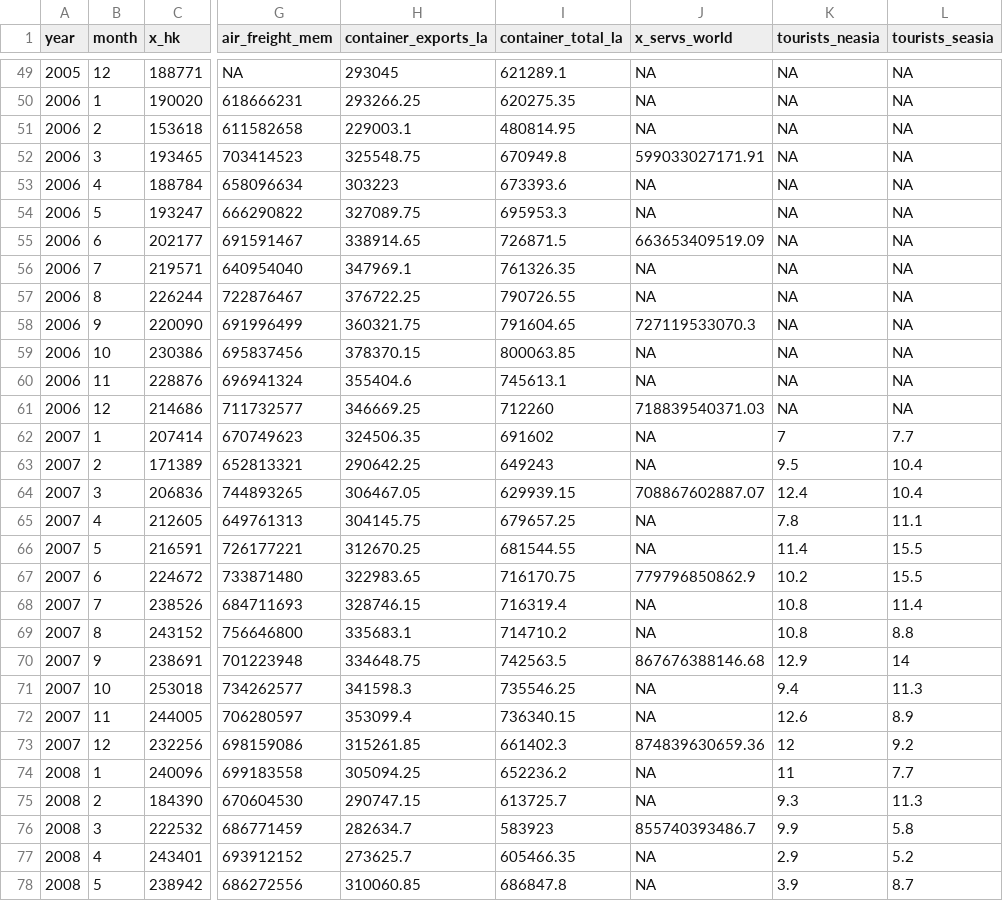
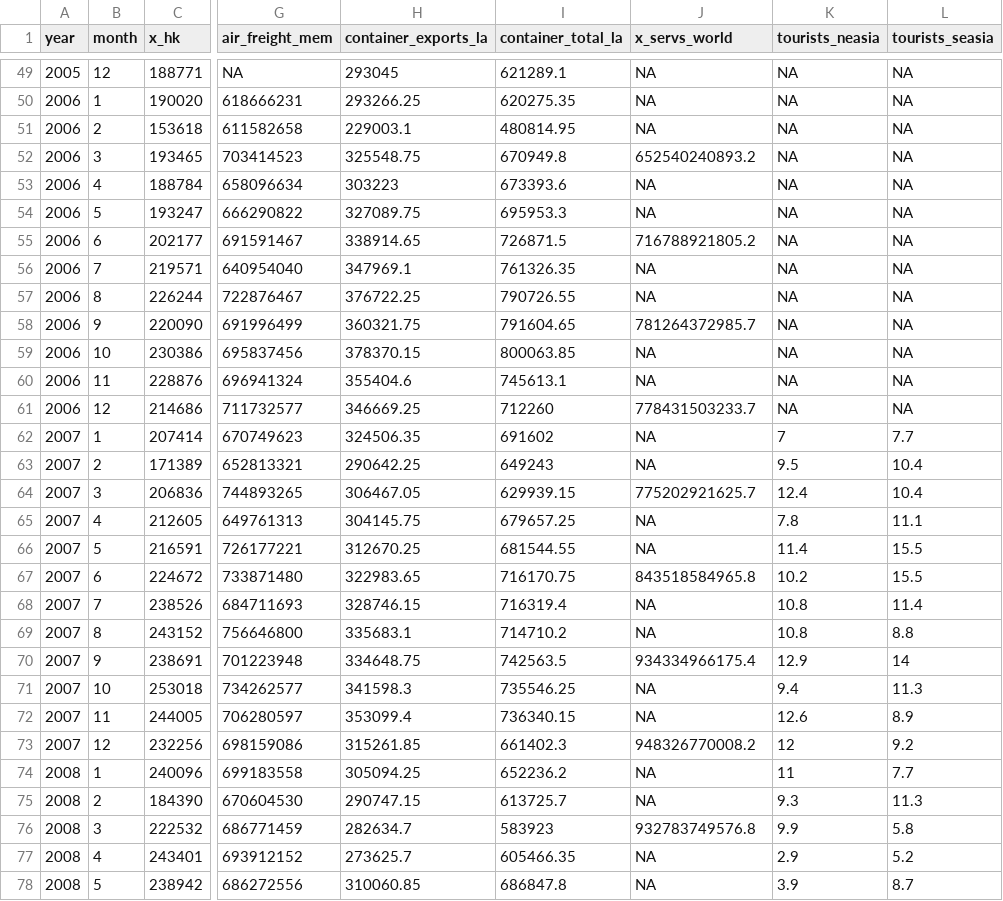
Before and after one commit to dhopp1-UNCTAD/nowcast_data_update, a CSV file: helper/historical.csv, drawn as a sheet; only a part is shown, gaps mark what is left out; the diff covers the shown part only; the diff names each change by its address in the sheet, - before the commit and + after, or states it on an @@ line.

Commit message:
Q2 2021 services actuals

```diff
--- a/helper/historical.csv
+++ b/helper/historical.csv
-J52 (x_servs_world): 599033027171.91
+J52 (x_servs_world): 652540240893.2
-J55 (x_servs_world): 663653409519.09
+J55 (x_servs_world): 716788921805.2
-J58 (x_servs_world): 727119533070.3
+J58 (x_servs_world): 781264372985.7
-J61 (x_servs_world): 718839540371.03
+J61 (x_servs_world): 778431503233.7
-J64 (x_servs_world): 708867602887.07
+J64 (x_servs_world): 775202921625.7
-J67 (x_servs_world): 779796850862.9
+J67 (x_servs_world): 843518584965.8
-J70 (x_servs_world): 867676388146.68
+J70 (x_servs_world): 934334966175.4
-J73 (x_servs_world): 874839630659.36
+J73 (x_servs_world): 948326770008.2
-J76 (x_servs_world): 855740393486.7
+J76 (x_servs_world): 932783749576.8
```
Also changed, not shown: 3 added rows and 57 edited cells elsewhere in this file.
